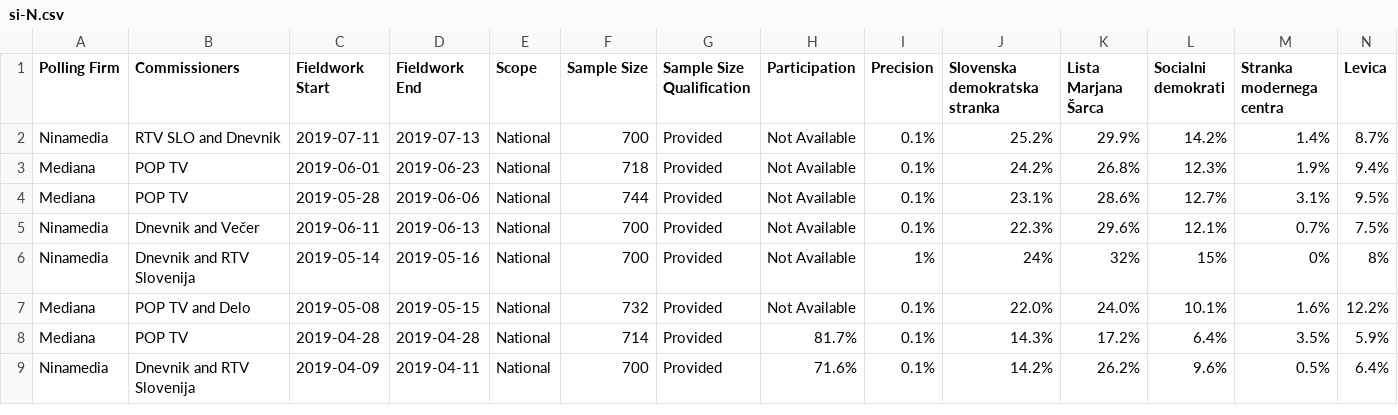
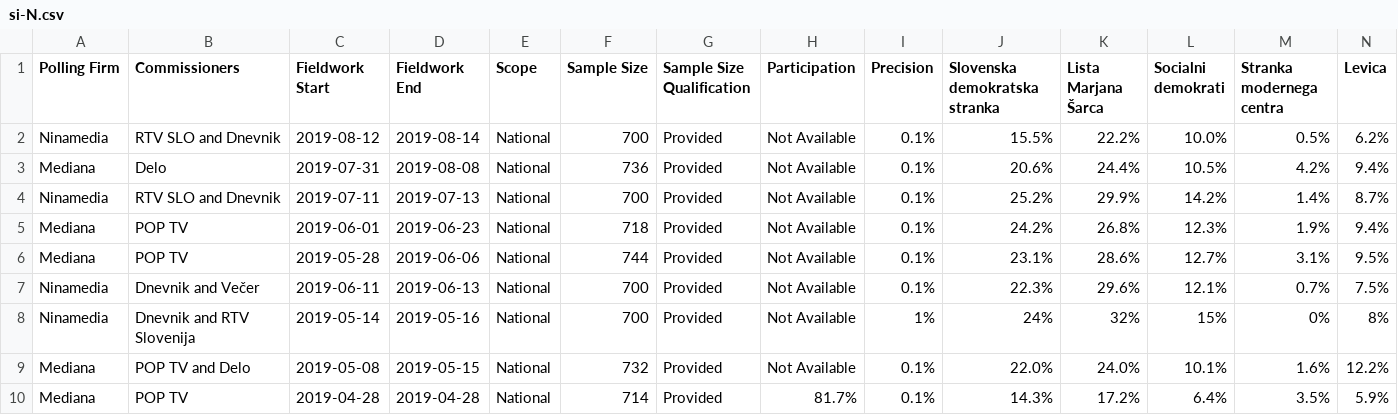
Before and after one commit to filipvanlaenen/eopaod, a CSV file: docs/si-N.csv, drawn as a sheet; only a part is shown; the shorter side is filled out with more unchanged rows; rows hold the shown columns only; the diff names each change by its address in the sheet, - before the commit and + after, or states it on an @@ line.

```diff
--- a/docs/si-N.csv
+++ b/docs/si-N.csv
+row 2: Ninamedia | RTV SLO and Dnevnik | 2019-08-12 | 2019-08-14 | National | 700 | Provided | Not Available | 0.1% | 15.5% | 22.2% | 10.0% | 0.5% | 6.2%
+row 3: Mediana | Delo | 2019-07-31 | 2019-08-08 | National | 736 | Provided | Not Available | 0.1% | 20.6% | 24.4% | 10.5% | 4.2% | 9.4%
```
Also changed, not shown: docs/si.csv, docs/sk-N.csv, 1 other file.
